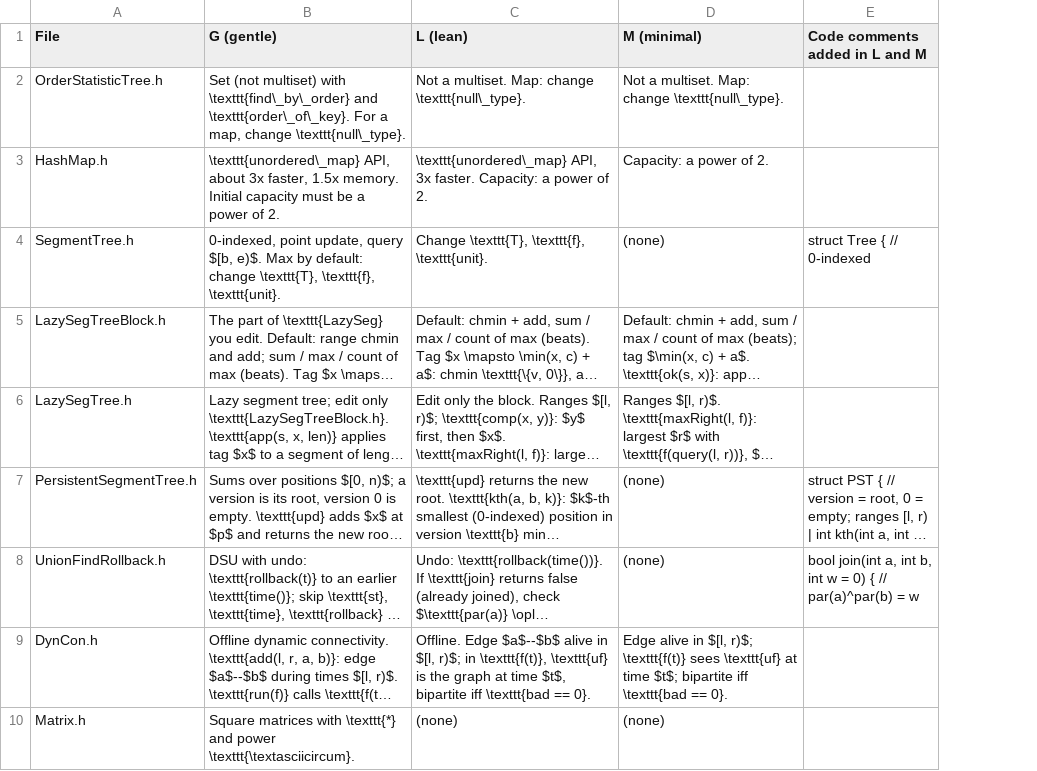
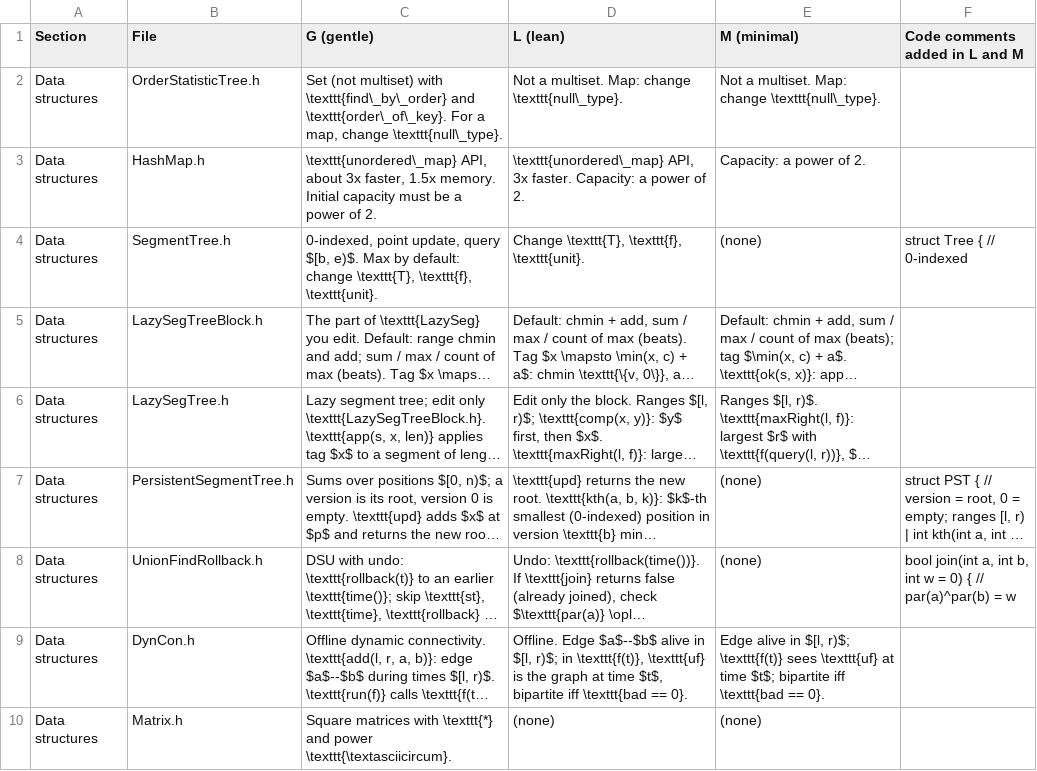
Before and after one commit to Marszpace/icpc-template, a CSV file: doc/overnight-2026-11-10/descriptions-21.csv, drawn as a sheet; only a part is shown; long unchanged cells end in …; the diff names each change by its address in the sheet, - before the commit and + after, or states it on an @@ line.

```diff
--- a/doc/overnight-2026-11-10/descriptions-21.csv
+++ b/doc/overnight-2026-11-10/descriptions-21.csv
+column A (Section), rows 2-10: all Data structures
```
Also changed, not shown: 1 other file.
